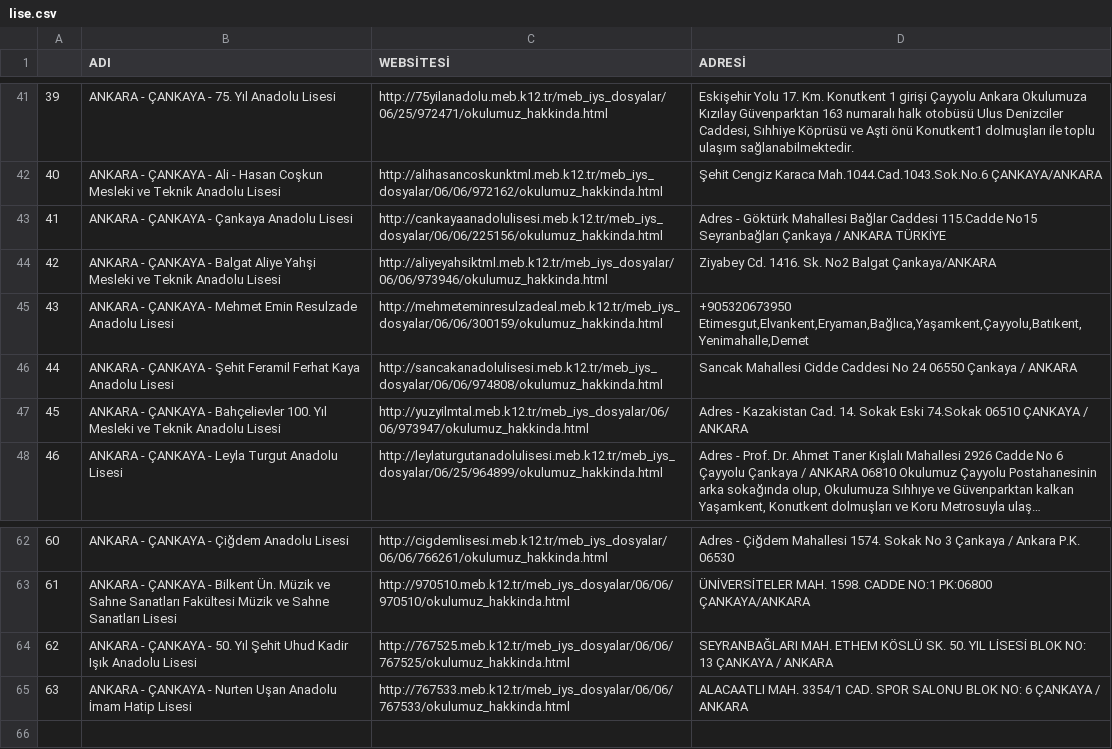
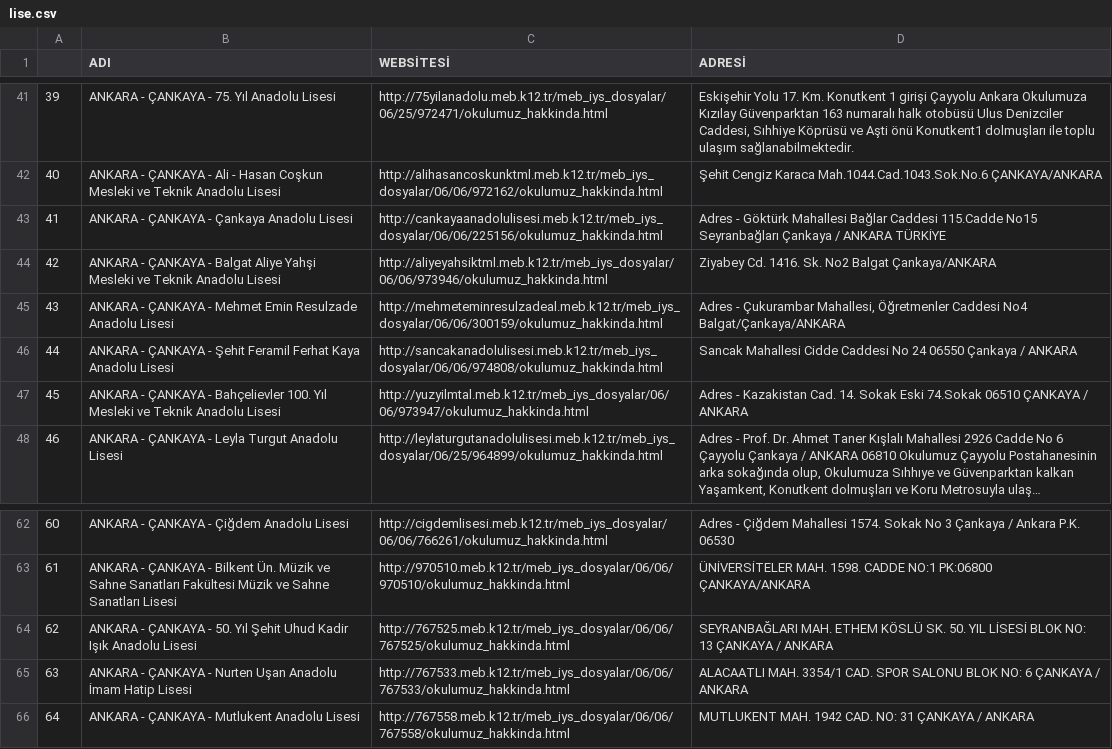
Before and after one commit to zekiko/mebscraper, a CSV file: lise.csv, drawn as a sheet; only a part is shown, gaps mark what is left out; long unchanged cells end in ….

```diff
--- a/lise.csv
+++ b/lise.csv
@@ -44,4 +44,3 @@
 42,ANKARA - ÇANKAYA - Balgat Aliye Yahşi Mesleki ve Teknik Anadolu Lisesi,http://aliyeyahsiktml.meb.k12.tr/meb_iys_dosyalar/06/06/973946/okulumuz_hakkinda.html,Ziyabey Cd. 1416. Sk. No2 Balgat  Çankaya/ANKARA
-43,ANKARA - ÇANKAYA - Mehmet Emin Resulzade Anadolu Lisesi,http://mehmeteminresulzadeal.meb.k12.tr/meb_iys_dosyalar/06/06/300159/okulumuz_hakkinda.html,"+905320673950 Etimesgut,Elvankent,Eryaman,Bağlıca,Yaşamkent,Çayyolu,Batıkent,Yenimahalle,Demet
-"
+43,ANKARA - ÇANKAYA - Mehmet Emin Resulzade Anadolu Lisesi,http://mehmeteminresulzadeal.meb.k12.tr/meb_iys_dosyalar/06/06/300159/okulumuz_hakkinda.html," Adres - Çukurambar Mahallesi, Öğretmenler Caddesi No4 Balgat/Çankaya/ANKARA"
 44,ANKARA - ÇANKAYA - Şehit Feramil Ferhat Kaya Anadolu Lisesi,http://sancakanadolulisesi.meb.k12.tr/meb_iys_dosyalar/06/06/974808/okulumuz_hakkinda.html,Sancak Mahallesi Cidde Caddesi No 24 06550 Çankaya / ANKARA
@@ -66 +65,2 @@
 63,ANKARA - ÇANKAYA - Nurten Uşan Anadolu İmam Hatip Lisesi,http://767533.meb.k12.tr/meb_iys_dosyalar/06/06/767533/okulumuz_hakkinda.html,ALACAATLI MAH. 3354/1 CAD. SPOR SALONU BLOK  NO: 6 ÇANKAYA / ANKARA
+64,ANKARA - ÇANKAYA - Mutlukent Anadolu Lisesi,http://767558.meb.k12.tr/meb_iys_dosyalar/06/06/767558/okulumuz_hakkinda.html,MUTLUKENT MAH. 1942 CAD.  NO: 31 ÇANKAYA / ANKARA
```
Also changed, not shown: 3 other files.
